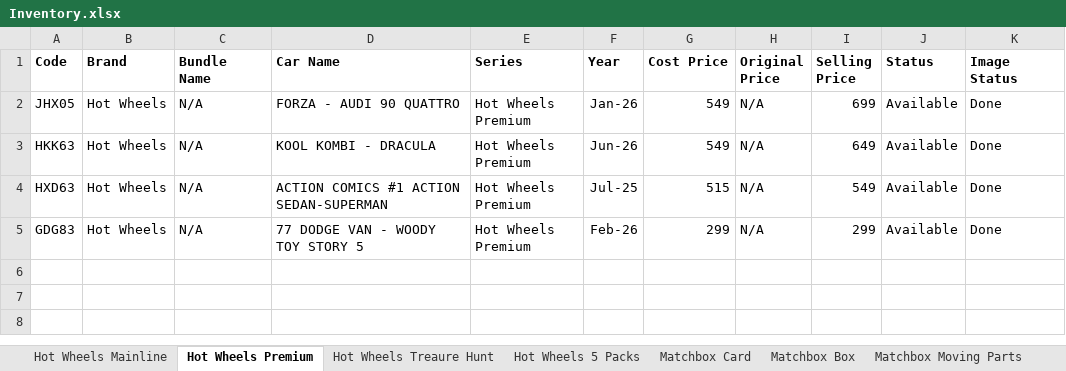
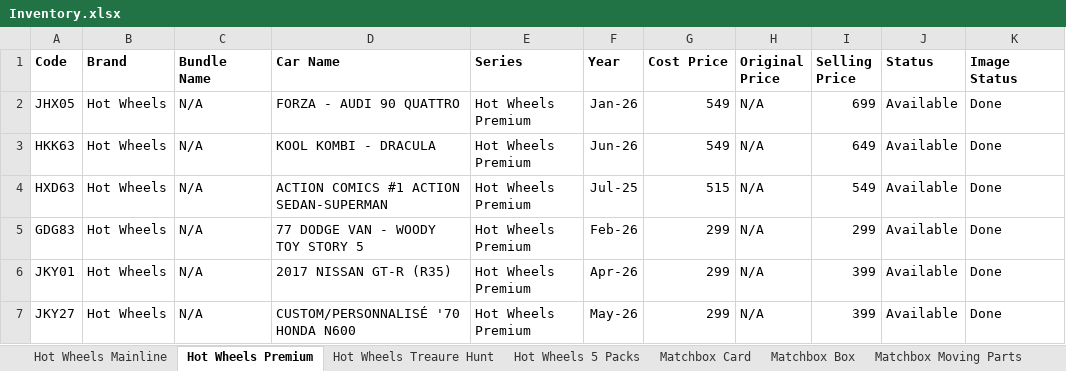
Before and after one commit to jishnupatra-labs/diecast-catalogue, an Excel workbook: inventory/Inventory.xlsx, sheet Hot Wheels Premium, drawn as a sheet; values as stored, in another font and other column widths than the file's, no borders; the diff names each change by its address in the sheet, - before the commit and + after, or states it on an @@ line.

Commit message:
Added HW Premium 2 items

```diff
--- a/inventory/Inventory.xlsx (sheet Hot Wheels Premium)
+++ b/inventory/Inventory.xlsx (sheet Hot Wheels Premium)
+row 6: JKY01 | Hot Wheels | N/A | 2017 NISSAN GT-R (R35) | Hot Wheels Premium | Apr-26 | 299 | N/A | 399 | Available | Done
+row 7: JKY27 | Hot Wheels | N/A | CUSTOM/PERSONNALISÉ '70 HONDA N600 | Hot Wheels Premium | May-26 | 299 | N/A | 399 | Available | Done
```
Also changed, not shown: 3 other files.
